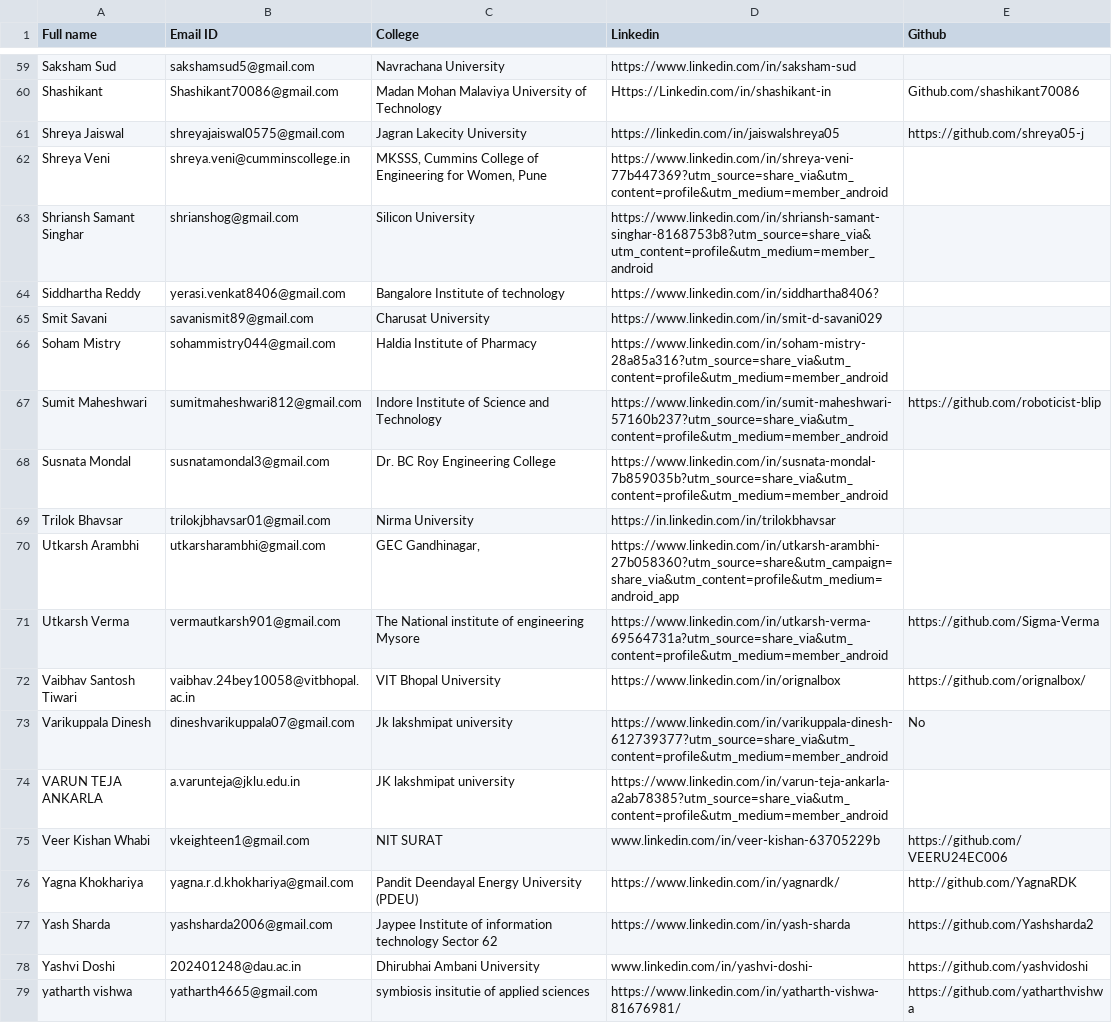
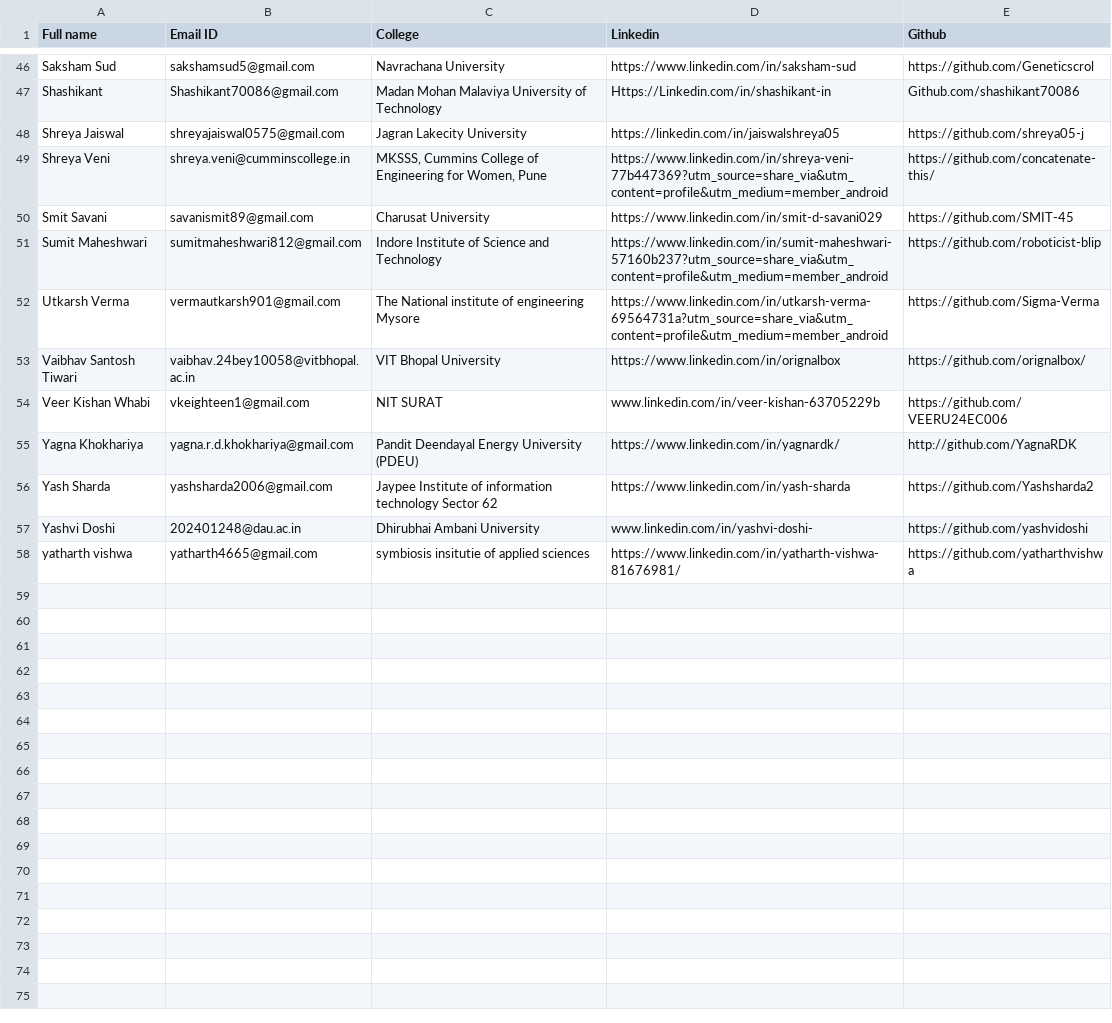
Before and after one commit to Deagle2/vicharak-fellowship-tracker, a CSV file: fellows.csv, drawn as a sheet; only a part is shown, gaps mark what is left out; removed rows and columns are numbered as before the commit, all else as after; the diff covers the shown part only; the diff names each change by its address in the sheet, - before the commit and + after, or states it on an @@ line.

```diff
--- a/fellows.csv
+++ b/fellows.csv
-E46 (Github): (empty)
+E46 (Github): https://github.com/Geneticscrol
-E49 (Github): (empty)
+E49 (Github): https://github.com/concatenate-this/
-row 63: Shriansh Samant Singhar | shrianshog@gmail.com | Silicon University | https://www.linkedin.com/in/shriansh-samant-singhar-8168753b8?utm_source=share_via&utm_content=profile&utm_medium=member_android
-row 64: Siddhartha Reddy | yerasi.venkat8406@gmail.com | Bangalore Institute of technology | https://www.linkedin.com/in/siddhartha8406?
-E50 (Github): (empty)
+E50 (Github): https://github.com/SMIT-45
-row 66: Soham Mistry | sohammistry044@gmail.com | Haldia Institute of Pharmacy | https://www.linkedin.com/in/soham-mistry-28a85a316?utm_source=share_via&utm_content=profile&utm_medium=member_android
-row 68: Susnata Mondal | susnatamondal3@gmail.com | Dr. BC Roy Engineering College | https://www.linkedin.com/in/susnata-mondal-7b859035b?utm_source=share_via&utm_content=profile&utm_medium=member_android
-row 69: Trilok Bhavsar | trilokjbhavsar01@gmail.com | Nirma University | https://in.linkedin.com/in/trilokbhavsar
-row 70: Utkarsh Arambhi | utkarsharambhi@gmail.com | GEC Gandhinagar, | https://www.linkedin.com/in/utkarsh-arambhi-27b058360?utm_source=share&utm_campaign=share_via&utm_content=profile&utm_medium=android_app
-row 73: Varikuppala Dinesh | dineshvarikuppala07@gmail.com | Jk lakshmipat university | https://www.linkedin.com/in/varikuppala-dinesh-612739377?utm_source=share_via&utm_content=profile&utm_medium=member_android | No
-row 74: VARUN TEJA ANKARLA | a.varunteja@jklu.edu.in | JK lakshmipat university | https://www.linkedin.com/in/varun-teja-ankarla-a2ab78385?utm_source=share_via&utm_content=profile&utm_medium=member_android
```
Also changed, not shown: 13 removed rows and 13 edited cells elsewhere in this file, allocations/summary.csv, 27 other files.
